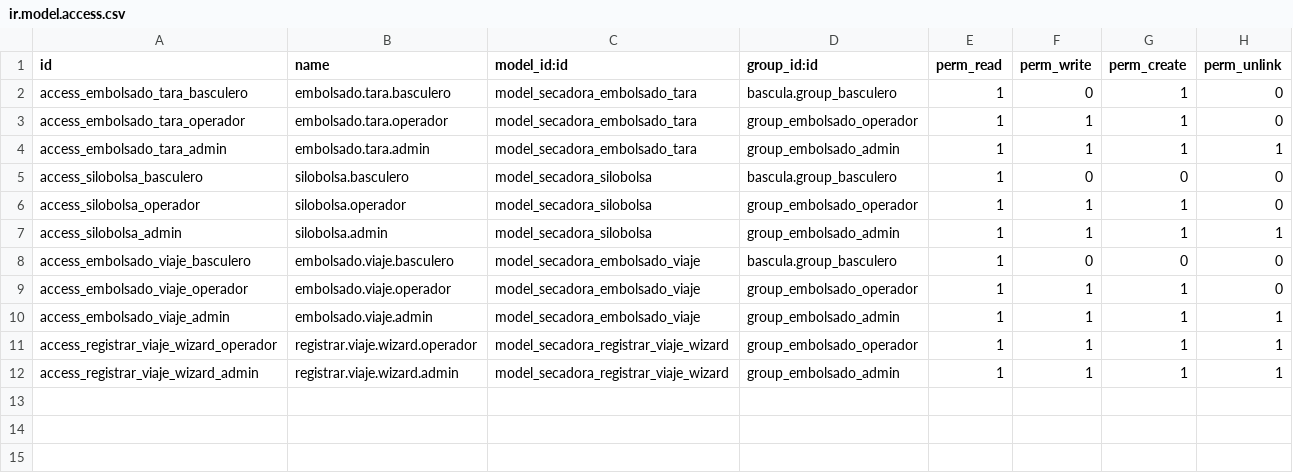
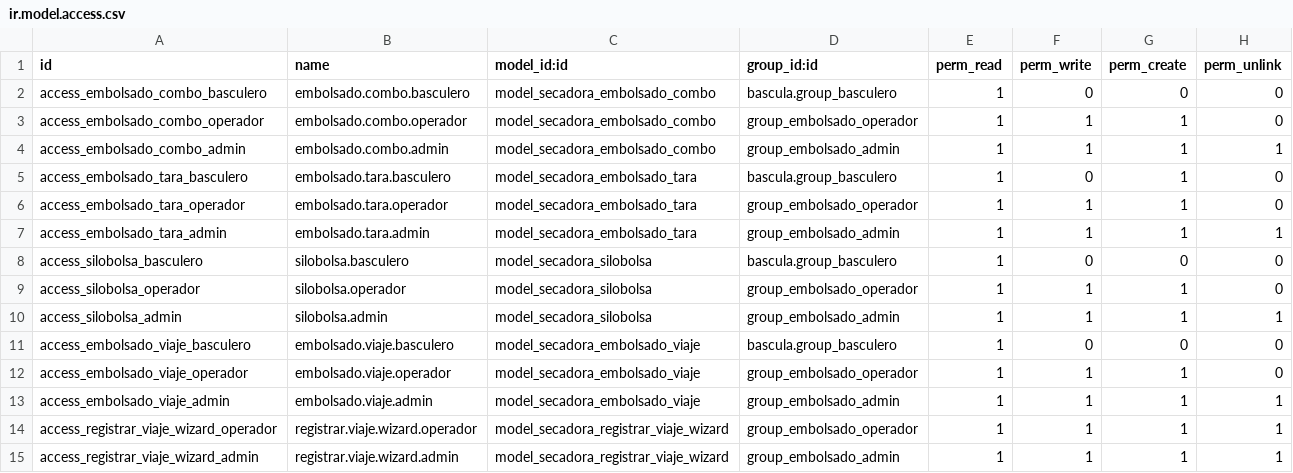
Before and after one commit to JuanPaVelandia/odoo-secadora, a CSV file: secadora_embolsado/security/ir.model.access.csv, drawn as a sheet.

```diff
--- a/secadora_embolsado/security/ir.model.access.csv
+++ b/secadora_embolsado/security/ir.model.access.csv
@@ -1,2 +1,5 @@
 id,name,model_id:id,group_id:id,perm_read,perm_write,perm_create,perm_unlink
+access_embolsado_combo_basculero,embolsado.combo.basculero,model_secadora_embolsado_combo,bascula.group_basculero,1,0,0,0
+access_embolsado_combo_operador,embolsado.combo.operador,model_secadora_embolsado_combo,group_embolsado_operador,1,1,1,0
+access_embolsado_combo_admin,embolsado.combo.admin,model_secadora_embolsado_combo,group_embolsado_admin,1,1,1,1
 access_embolsado_tara_basculero,embolsado.tara.basculero,model_secadora_embolsado_tara,bascula.group_basculero,1,0,1,0
```
Also changed, not shown: 14 other files.
